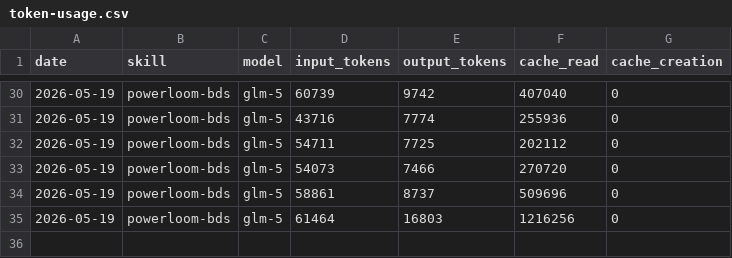
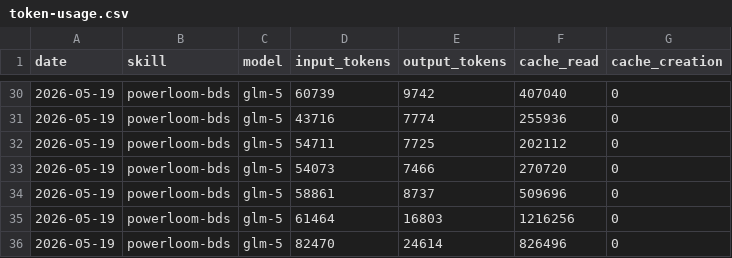
Before and after one commit to anomit/aeon, a CSV file: memory/token-usage.csv, drawn as a sheet; only a part is shown, gaps mark what is left out.

Commit message:
chore(powerloom-bds): auto-commit 2026-05-19

```diff
--- a/memory/token-usage.csv
+++ b/memory/token-usage.csv
@@ -35 +35,2 @@ date,skill,model,input_tokens,output_tokens,cache_read,cache_creation
 2026-05-19,powerloom-bds,glm-5,61464,16803,1216256,0
+2026-05-19,powerloom-bds,glm-5,82470,24614,826496,0
```
Also changed, not shown: 2 other files.
